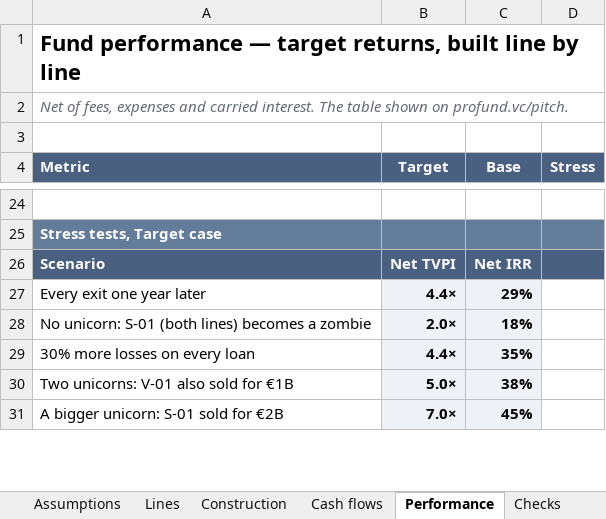
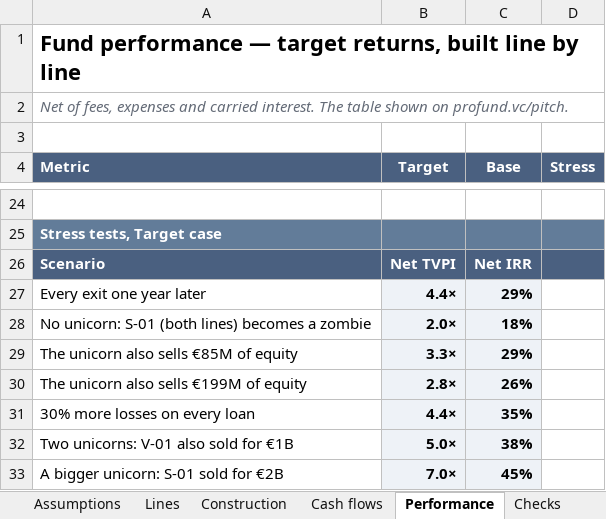
Before and after one commit to proplace-co/profund-vc, an Excel workbook: public/profund-fund-model.xlsx, sheet Performance, drawn as a sheet; only a part is shown, gaps mark what is left out; values as stored, in another font and other column widths than the file's, no borders; the diff names each change by its address in the sheet, - before the commit and + after, or states it on an @@ line.

```diff
--- a/public/profund-fund-model.xlsx (sheet Performance)
+++ b/public/profund-fund-model.xlsx (sheet Performance)
+row 29: The unicorn also sells €85M of equity | 3.3× | 29%
+row 30: The unicorn also sells €199M of equity | 2.8× | 26%
```
Also changed, not shown: 16 other files.
